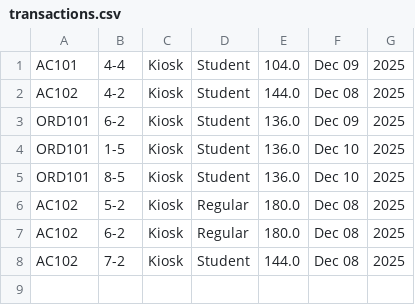
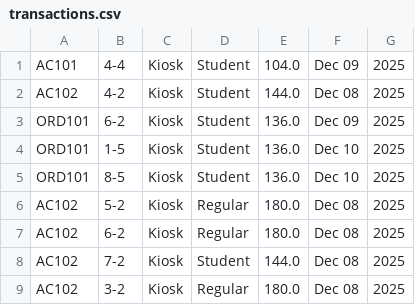
Before and after one commit to KurtJustinMalubay/Ambussin, a CSV file: transactions.csv, drawn as a sheet.

```diff
--- a/transactions.csv
+++ b/transactions.csv
@@ -8 +8,2 @@ AC102,6-2,Kiosk,Regular,180.0,Dec 08, 2025
 AC102,7-2,Kiosk,Student,144.0,Dec 08, 2025
+AC102,3-2,Kiosk,Regular,180.0,Dec 08, 2025
```
Also changed, not shown: 3 other files.
